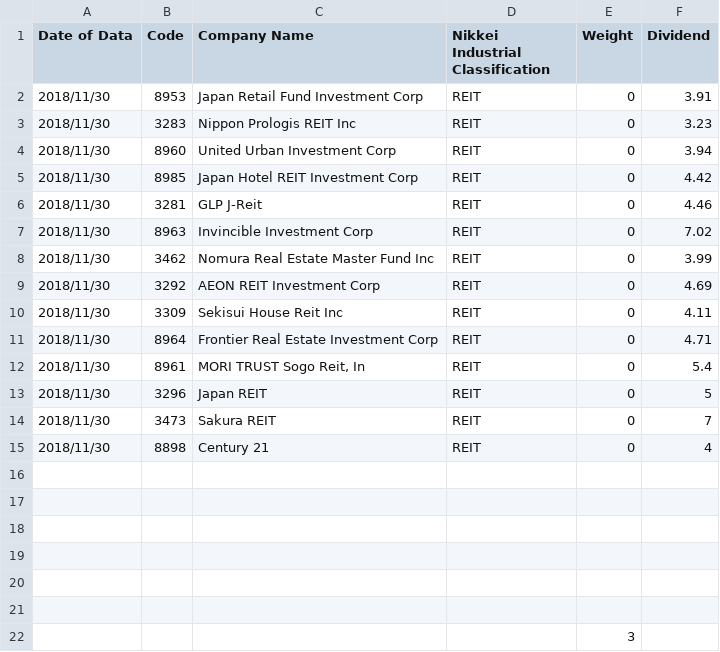
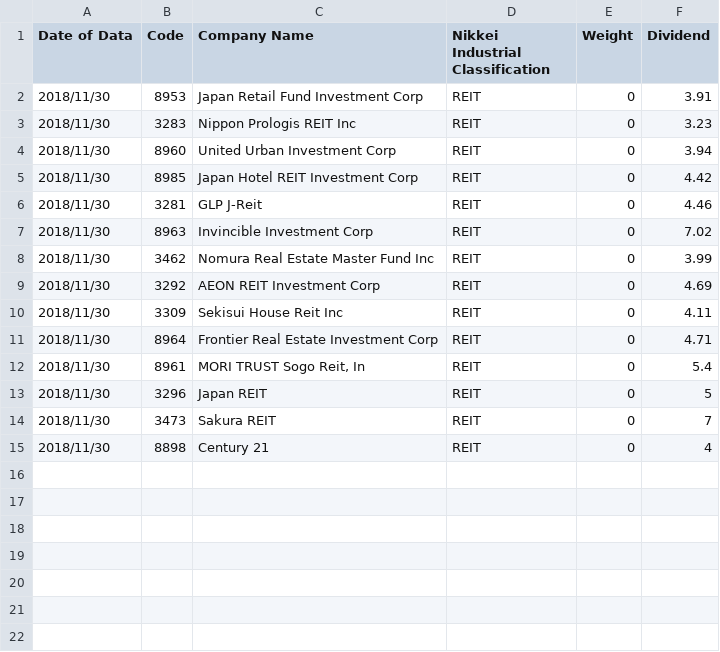
Before and after one commit to cartasuzuki/phynance, a CSV file: datasets/Japan_REITS_list.csv, drawn as a sheet; the diff names each change by its address in the sheet, - before the commit and + after, or states it on an @@ line.

Commit message:
Add files via upload

```diff
--- a/datasets/Japan_REITS_list.csv
+++ b/datasets/Japan_REITS_list.csv
-row 16: (empty)
-row 17: (empty)
-row 18: (empty)
-row 19: (empty)
-row 20: (empty)
-row 21: (empty)
-row 22:  |  |  |  | 3
```
